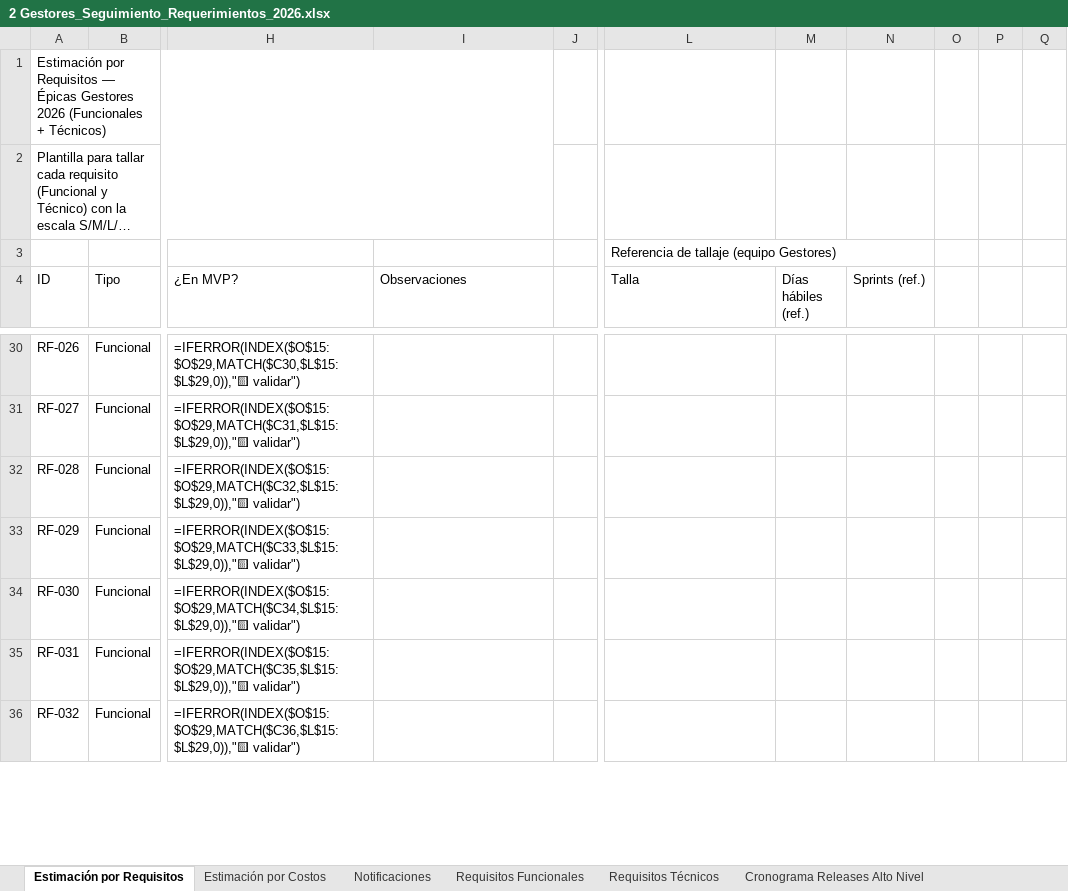
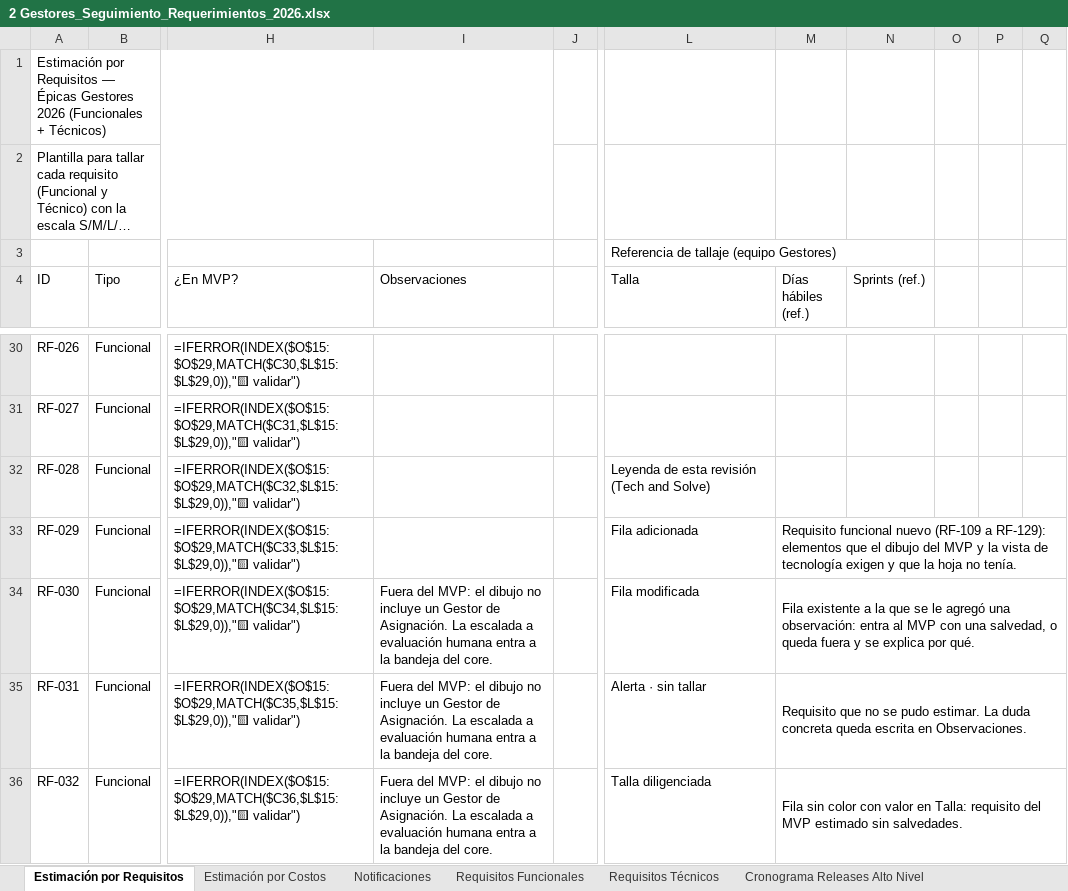
Before and after one commit to didierfrancogomez/propuestas, an Excel workbook: SURA/gestores-sura/estimacin mvp/2 Gestores_Seguimiento_Requerimientos_2026.xlsx, sheet Estimación por Requisitos, drawn as a sheet; only a part is shown, gaps mark what is left out; long unchanged cells end in …; values as stored, in another font and other column widths than the file's, no cell formats; formulas without a stored value are shown as written; the diff covers the shown part only; the diff names each change by its address in the sheet, - before the commit and + after, or states it on an @@ line.

```diff
--- a/SURA/gestores-sura/estimacin mvp/2 Gestores_Seguimiento_Requerimientos_2026.xlsx (sheet Estimación por Requisitos)
+++ b/SURA/gestores-sura/estimacin mvp/2 Gestores_Seguimiento_Requerimientos_2026.xlsx (sheet Estimación por Requisitos)
-L32 (Talla): (empty)
+L32 (Talla): Leyenda de esta revisión (Tech and Solve)
-L33 (Talla): (empty)
+L33 (Talla): Fila adicionada
-M33 (Días hábiles (ref.)): (empty)
+M33 (Días hábiles (ref.)): Requisito funcional nuevo (RF-109 a RF-129): elementos que el dibujo del MVP y la vista de tecnología exigen y que la hoja no tenía.
+M33:Q33 merged
-I34:I36 (Observaciones): (empty)
+I34:I36 (Observaciones): Fuera del MVP: el dibujo no incluye un Gestor de Asignación. La escalada a evaluación humana entra a la bandeja del core.
-L34 (Talla): (empty)
+L34 (Talla): Fila modificada
-M34 (Días hábiles (ref.)): (empty)
+M34 (Días hábiles (ref.)): Fila existente a la que se le agregó una observación: entra al MVP con una salvedad, o queda fuera y se explica por qué.
+M34:Q34 merged
-L35 (Talla): (empty)
+L35 (Talla): Alerta · sin tallar
-M35 (Días hábiles (ref.)): (empty)
+M35 (Días hábiles (ref.)): Requisito que no se pudo estimar. La duda concreta queda escrita en Observaciones.
+M35:Q35 merged
-L36 (Talla): (empty)
+L36 (Talla): Talla diligenciada
-M36 (Días hábiles (ref.)): (empty)
+M36 (Días hábiles (ref.)): Fila sin color con valor en Talla: requisito del MVP estimado sin salvedades.
+M36:Q36 merged
```
Also changed, not shown: 82 edited cells and merged cells elsewhere in this sheet, cell formats.
